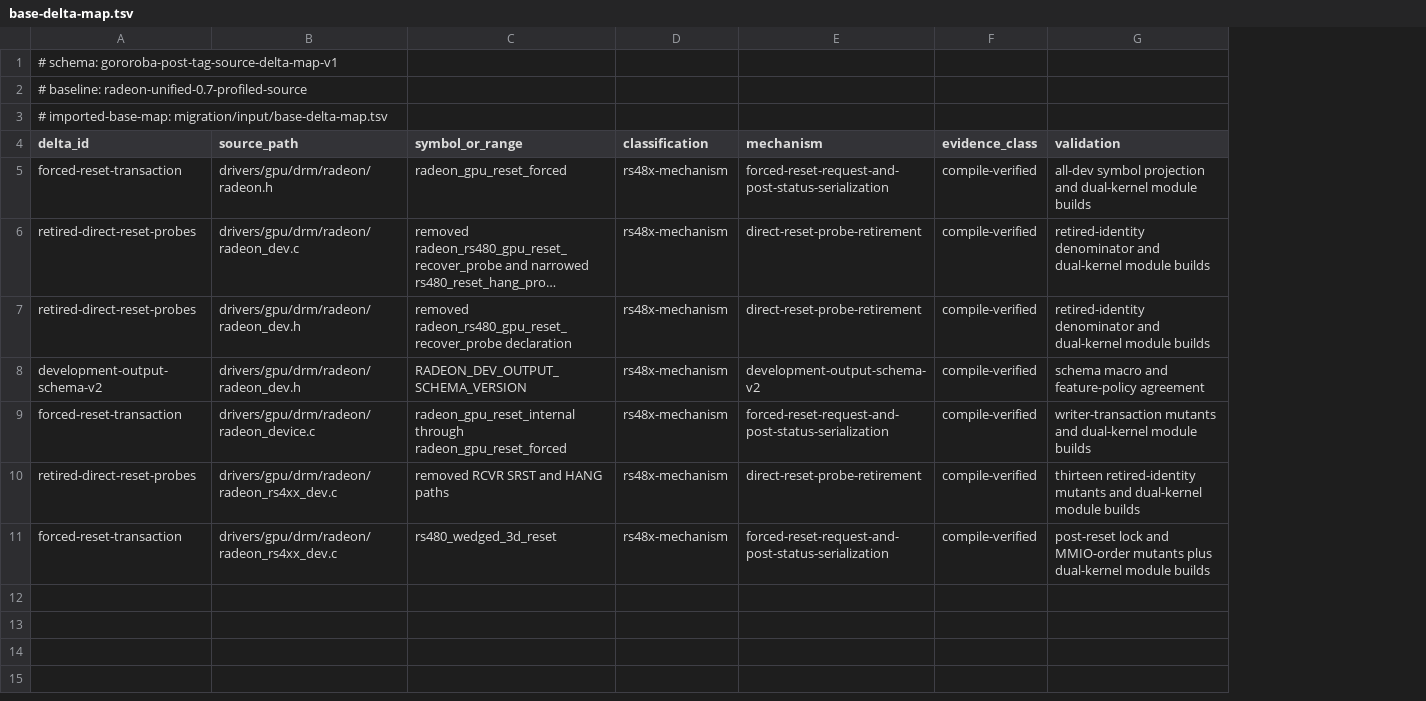
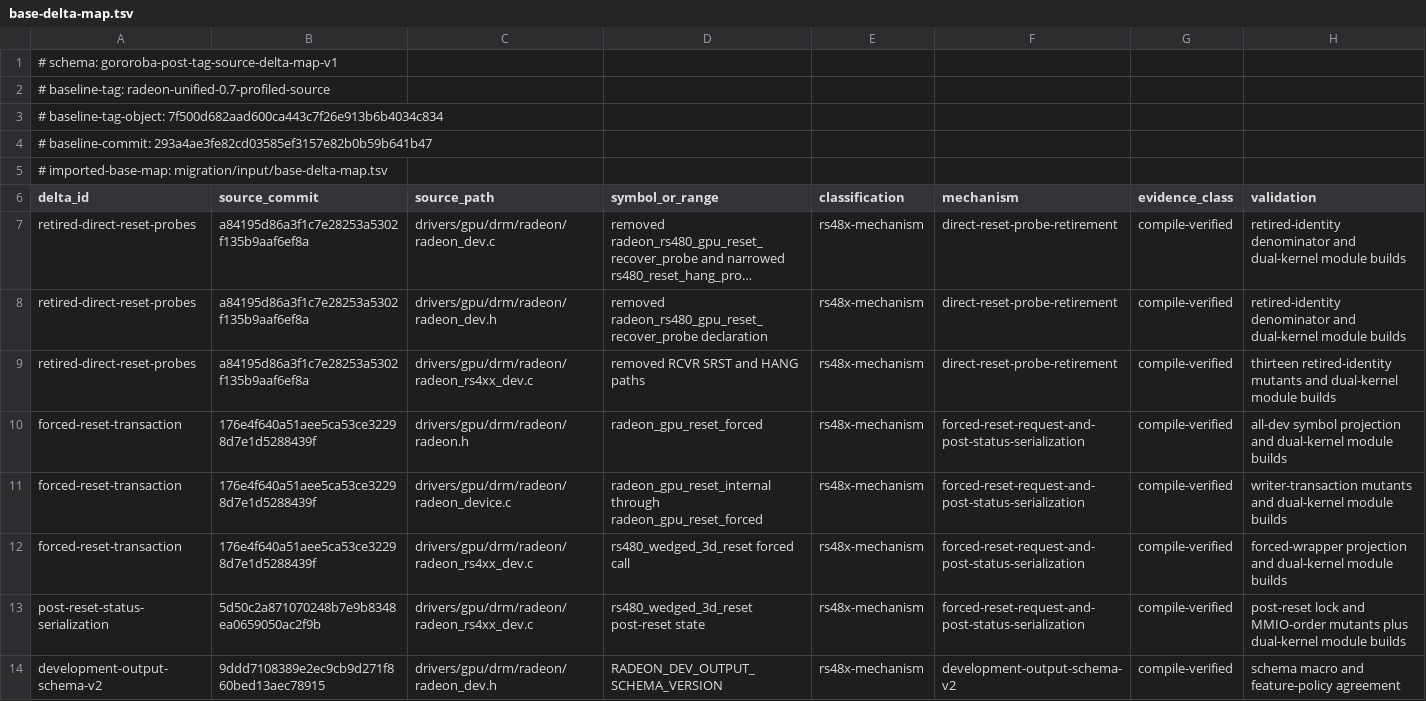
Before and after one commit to Oichkatzelesfrettschen/linux-radeon-gororoba, a TSV file: docs/base-delta-map.tsv, drawn as a sheet; long unchanged cells end in …; removed rows and columns are numbered as before the commit, all else as after; the diff names each change by its address in the sheet, - before the commit and + after, or states it on an @@ line.

```diff
--- a/docs/base-delta-map.tsv
+++ b/docs/base-delta-map.tsv
+column B (source_commit), rows 7-8: a84195d86a3f1c7e28253a5302f135b9aaf6ef8a | a84195d86a3f1c7e28253a5302f135b9aaf6ef8a; row 14: 9ddd7108389e2ec9cb9d271f860bed13aec78915
-A2 (delta_id): # baseline: radeon-unified-0.7-profiled-source
+A2 (delta_id): # baseline-tag: radeon-unified-0.7-profiled-source
+row 3: # baseline-tag-object: 7f500d682aad600ca443c7f26e913b6b4034c834
+row 4: # baseline-commit: 293a4ae3fe82cd03585ef3157e82b0b59b641b47
@@ row 10 moved to row 9: retired-direct-reset-probes @@
@@ row 5 moved to row 10: forced-reset-transaction @@
@@ row 9 moved to row 11: forced-reset-transaction @@
+row 12: forced-reset-transaction | 176e4f640a51aee5ca53ce32298d7e1d5288439f | drivers/gpu/drm/radeon/radeon_rs4xx_dev.c | rs480_wedged_3d_reset forced call | rs48x-mechanism | forced-reset-request-and-post-status-serialization | compile-verified | forced-wrapper projection and dual-kernel module builds
+row 13: post-reset-status-serialization | 5d50c2a871070248b7e9b8348ea0659050ac2f9b | drivers/gpu/drm/radeon/radeon_rs4xx_dev.c | rs480_wedged_3d_reset post-reset state | rs48x-mechanism | forced-reset-request-and-post-status-serialization | compile-verified | post-reset lock and MMIO-order mutants plus dual-kernel module builds
-row 11: forced-reset-transaction | drivers/gpu/drm/radeon/radeon_rs4xx_dev.c | rs480_wedged_3d_reset | rs48x-mechanism | forced-reset-request-and-post-status-serialization | compile-verified | post-reset lock and MMIO-order mutants plus dual-kernel module builds
```
Also changed, not shown: 3 other files.
